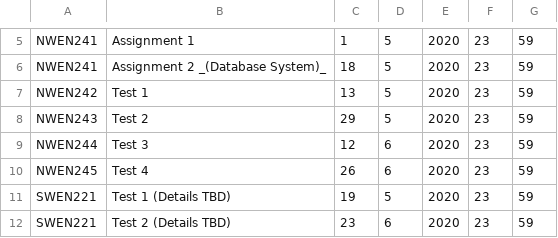
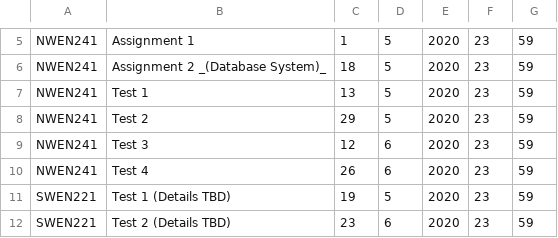
Before and after one commit to itisrazza/coronabot, a CSV file: data/deadlines.csv, drawn as a sheet; only a part is shown, gaps mark what is left out.

Commit message:
I'm dum dum

```diff
--- a/data/deadlines.csv
+++ b/data/deadlines.csv
@@ -6,6 +6,6 @@ NWEN241,Assignment 1,1,5,2020,23,59
 NWEN241,Assignment 2 _(Database System)_,18,5,2020,23,59
-NWEN242,Test 1,13,5,2020,23,59
-NWEN243,Test 2,29,5,2020,23,59
-NWEN244,Test 3,12,6,2020,23,59
-NWEN245,Test 4,26,6,2020,23,59
+NWEN241,Test 1,13,5,2020,23,59
+NWEN241,Test 2,29,5,2020,23,59
+NWEN241,Test 3,12,6,2020,23,59
+NWEN241,Test 4,26,6,2020,23,59
 SWEN221,Test 1 (Details TBD),19,5,2020,23,59
```
